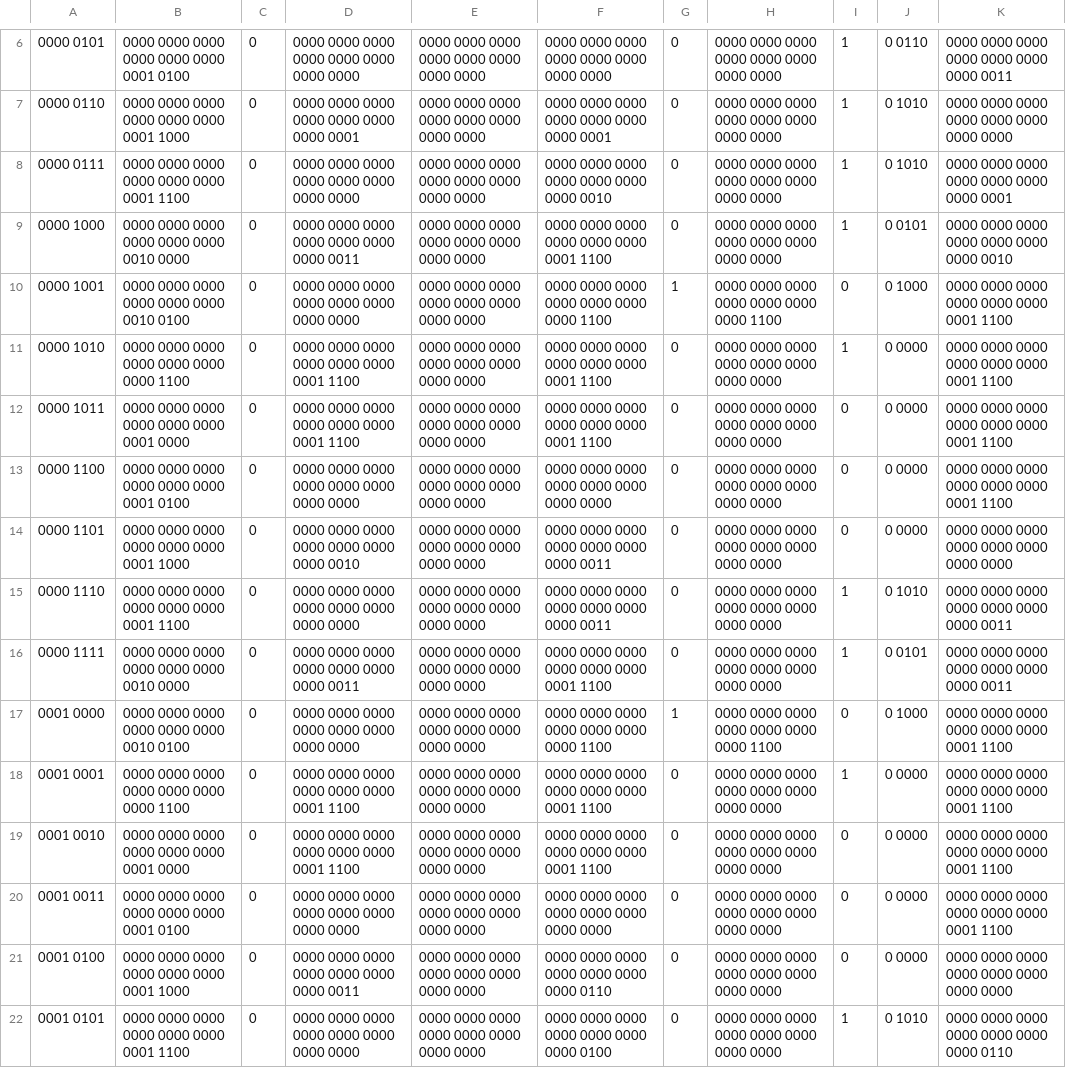
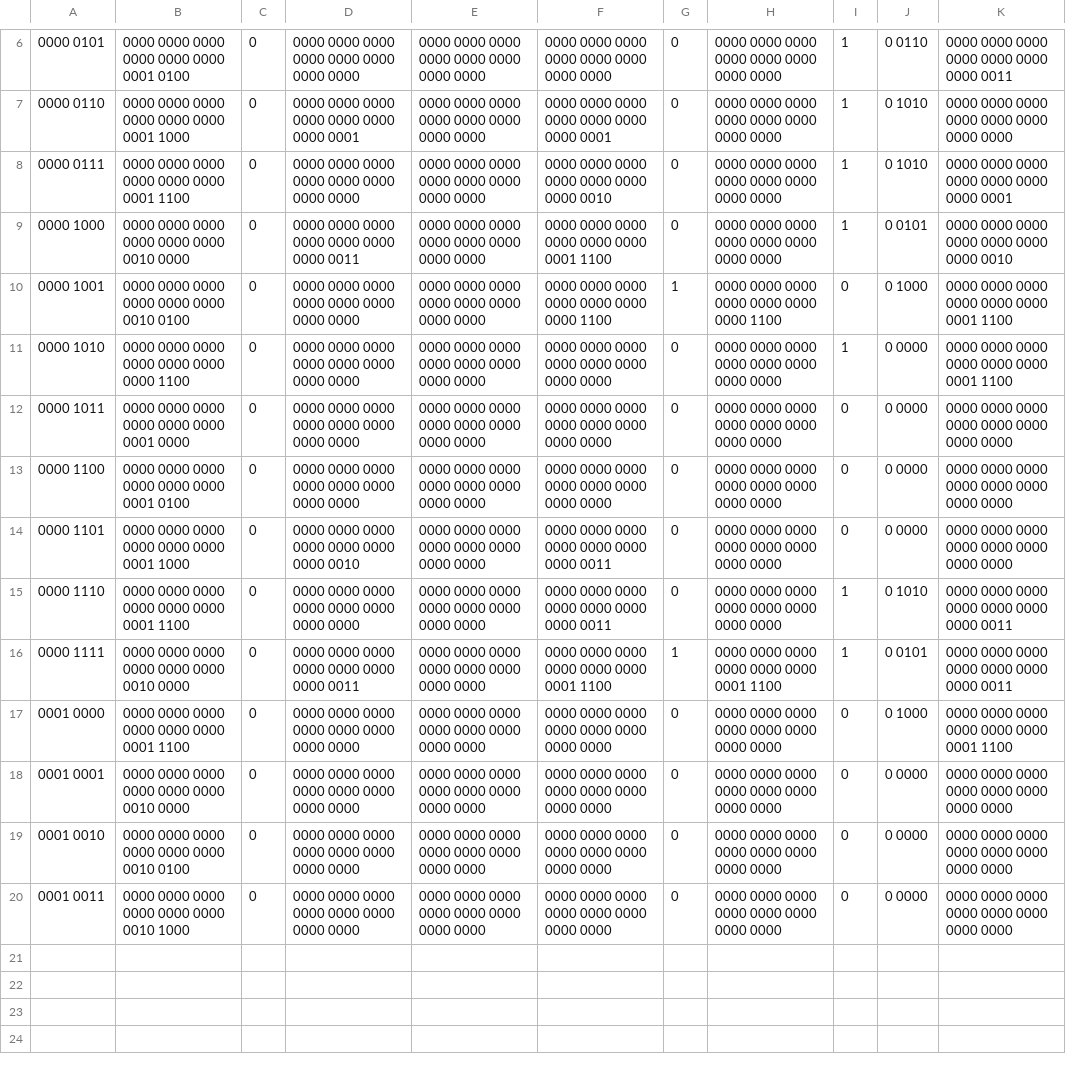
Before and after one commit to AristurtleHu/5-Stage-Pipelined-Toy-CPU, a CSV file: testing/student_output/p22_top_localtest_0.csv, drawn as a sheet; only a part is shown, gaps mark what is left out.

```diff
--- a/testing/student_output/p22_top_localtest_0.csv
+++ b/testing/student_output/p22_top_localtest_0.csv
@@ -10,13 +10,11 @@
 0000 1001	0000 0000 0000 0000 0000 0000 0010 0100	0	0000 0000 0000 0000 0000 0000 0000 0000	0000 0000 0000 0000 0000 0000 0000 0000	0000 0000 0000 0000 0000 0000 0000 1100	1	0000 0000 0000 0000 0000 0000 0000 1100	0	0 1000	0000 0000 0000 0000 0000 0000 0001 1100
-0000 1010	0000 0000 0000 0000 0000 0000 0000 1100	0	0000 0000 0000 0000 0000 0000 0001 1100	0000 0000 0000 0000 0000 0000 0000 0000	0000 0000 0000 0000 0000 0000 0001 1100	0	0000 0000 0000 0000 0000 0000 0000 0000	1	0 0000	0000 0000 0000 0000 0000 0000 0001 1100
-0000 1011	0000 0000 0000 0000 0000 0000 0001 0000	0	0000 0000 0000 0000 0000 0000 0001 1100	0000 0000 0000 0000 0000 0000 0000 0000	0000 0000 0000 0000 0000 0000 0001 1100	0	0000 0000 0000 0000 0000 0000 0000 0000	0	0 0000	0000 0000 0000 0000 0000 0000 0001 1100
-0000 1100	0000 0000 0000 0000 0000 0000 0001 0100	0	0000 0000 0000 0000 0000 0000 0000 0000	0000 0000 0000 0000 0000 0000 0000 0000	0000 0000 0000 0000 0000 0000 0000 0000	0	0000 0000 0000 0000 0000 0000 0000 0000	0	0 0000	0000 0000 0000 0000 0000 0000 0001 1100
+0000 1010	0000 0000 0000 0000 0000 0000 0000 1100	0	0000 0000 0000 0000 0000 0000 0000 0000	0000 0000 0000 0000 0000 0000 0000 0000	0000 0000 0000 0000 0000 0000 0000 0000	0	0000 0000 0000 0000 0000 0000 0000 0000	1	0 0000	0000 0000 0000 0000 0000 0000 0001 1100
+0000 1011	0000 0000 0000 0000 0000 0000 0001 0000	0	0000 0000 0000 0000 0000 0000 0000 0000	0000 0000 0000 0000 0000 0000 0000 0000	0000 0000 0000 0000 0000 0000 0000 0000	0	0000 0000 0000 0000 0000 0000 0000 0000	0	0 0000	0000 0000 0000 0000 0000 0000 0000 0000
+0000 1100	0000 0000 0000 0000 0000 0000 0001 0100	0	0000 0000 0000 0000 0000 0000 0000 0000	0000 0000 0000 0000 0000 0000 0000 0000	0000 0000 0000 0000 0000 0000 0000 0000	0	0000 0000 0000 0000 0000 0000 0000 0000	0	0 0000	0000 0000 0000 0000 0000 0000 0000 0000
 0000 1101	0000 0000 0000 0000 0000 0000 0001 1000	0	0000 0000 0000 0000 0000 0000 0000 0010	0000 0000 0000 0000 0000 0000 0000 0000	0000 0000 0000 0000 0000 0000 0000 0011	0	0000 0000 0000 0000 0000 0000 0000 0000	0	0 0000	0000 0000 0000 0000 0000 0000 0000 0000
 0000 1110	0000 0000 0000 0000 0000 0000 0001 1100	0	0000 0000 0000 0000 0000 0000 0000 0000	0000 0000 0000 0000 0000 0000 0000 0000	0000 0000 0000 0000 0000 0000 0000 0011	0	0000 0000 0000 0000 0000 0000 0000 0000	1	0 1010	0000 0000 0000 0000 0000 0000 0000 0011
-0000 1111	0000 0000 0000 0000 0000 0000 0010 0000	0	0000 0000 0000 0000 0000 0000 0000 0011	0000 0000 0000 0000 0000 0000 0000 0000	0000 0000 0000 0000 0000 0000 0001 1100	0	0000 0000 0000 0000 0000 0000 0000 0000	1	0 0101	0000 0000 0000 0000 0000 0000 0000 0011
-0001 0000	0000 0000 0000 0000 0000 0000 0010 0100	0	0000 0000 0000 0000 0000 0000 0000 0000	0000 0000 0000 0000 0000 0000 0000 0000	0000 0000 0000 0000 0000 0000 0000 1100	1	0000 0000 0000 0000 0000 0000 0000 1100	0	0 1000	0000 0000 0000 0000 0000 0000 0001 1100
-0001 0001	0000 0000 0000 0000 0000 0000 0000 1100	0	0000 0000 0000 0000 0000 0000 0001 1100	0000 0000 0000 0000 0000 0000 0000 0000	0000 0000 0000 0000 0000 0000 0001 1100	0	0000 0000 0000 0000 0000 0000 0000 0000	1	0 0000	0000 0000 0000 0000 0000 0000 0001 1100
-0001 0010	0000 0000 0000 0000 0000 0000 0001 0000	0	0000 0000 0000 0000 0000 0000 0001 1100	0000 0000 0000 0000 0000 0000 0000 0000	0000 0000 0000 0000 0000 0000 0001 1100	0	0000 0000 0000 0000 0000 0000 0000 0000	0	0 0000	0000 0000 0000 0000 0000 0000 0001 1100
-0001 0011	0000 0000 0000 0000 0000 0000 0001 0100	0	0000 0000 0000 0000 0000 0000 0000 0000	0000 0000 0000 0000 0000 0000 0000 0000	0000 0000 0000 0000 0000 0000 0000 0000	0	0000 0000 0000 0000 0000 0000 0000 0000	0	0 0000	0000 0000 0000 0000 0000 0000 0001 1100
-0001 0100	0000 0000 0000 0000 0000 0000 0001 1000	0	0000 0000 0000 0000 0000 0000 0000 0011	0000 0000 0000 0000 0000 0000 0000 0000	0000 0000 0000 0000 0000 0000 0000 0110	0	0000 0000 0000 0000 0000 0000 0000 0000	0	0 0000	0000 0000 0000 0000 0000 0000 0000 0000
-0001 0101	0000 0000 0000 0000 0000 0000 0001 1100	0	0000 0000 0000 0000 0000 0000 0000 0000	0000 0000 0000 0000 0000 0000 0000 0000	0000 0000 0000 0000 0000 0000 0000 0100	0	0000 0000 0000 0000 0000 0000 0000 0000	1	0 1010	0000 0000 0000 0000 0000 0000 0000 0110
+0000 1111	0000 0000 0000 0000 0000 0000 0010 0000	0	0000 0000 0000 0000 0000 0000 0000 0011	0000 0000 0000 0000 0000 0000 0000 0000	0000 0000 0000 0000 0000 0000 0001 1100	1	0000 0000 0000 0000 0000 0000 0001 1100	1	0 0101	0000 0000 0000 0000 0000 0000 0000 0011
+0001 0000	0000 0000 0000 0000 0000 0000 0001 1100	0	0000 0000 0000 0000 0000 0000 0000 0000	0000 0000 0000 0000 0000 0000 0000 0000	0000 0000 0000 0000 0000 0000 0000 0000	0	0000 0000 0000 0000 0000 0000 0000 0000	0	0 1000	0000 0000 0000 0000 0000 0000 0001 1100
+0001 0001	0000 0000 0000 0000 0000 0000 0010 0000	0	0000 0000 0000 0000 0000 0000 0000 0000	0000 0000 0000 0000 0000 0000 0000 0000	0000 0000 0000 0000 0000 0000 0000 0000	0	0000 0000 0000 0000 0000 0000 0000 0000	0	0 0000	0000 0000 0000 0000 0000 0000 0000 0000
+0001 0010	0000 0000 0000 0000 0000 0000 0010 0100	0	0000 0000 0000 0000 0000 0000 0000 0000	0000 0000 0000 0000 0000 0000 0000 0000	0000 0000 0000 0000 0000 0000 0000 0000	0	0000 0000 0000 0000 0000 0000 0000 0000	0	0 0000	0000 0000 0000 0000 0000 0000 0000 0000
+0001 0011	0000 0000 0000 0000 0000 0000 0010 1000	0	0000 0000 0000 0000 0000 0000 0000 0000	0000 0000 0000 0000 0000 0000 0000 0000	0000 0000 0000 0000 0000 0000 0000 0000	0	0000 0000 0000 0000 0000 0000 0000 0000	0	0 0000	0000 0000 0000 0000 0000 0000 0000 0000
```
Also changed, not shown: 2 other files.
